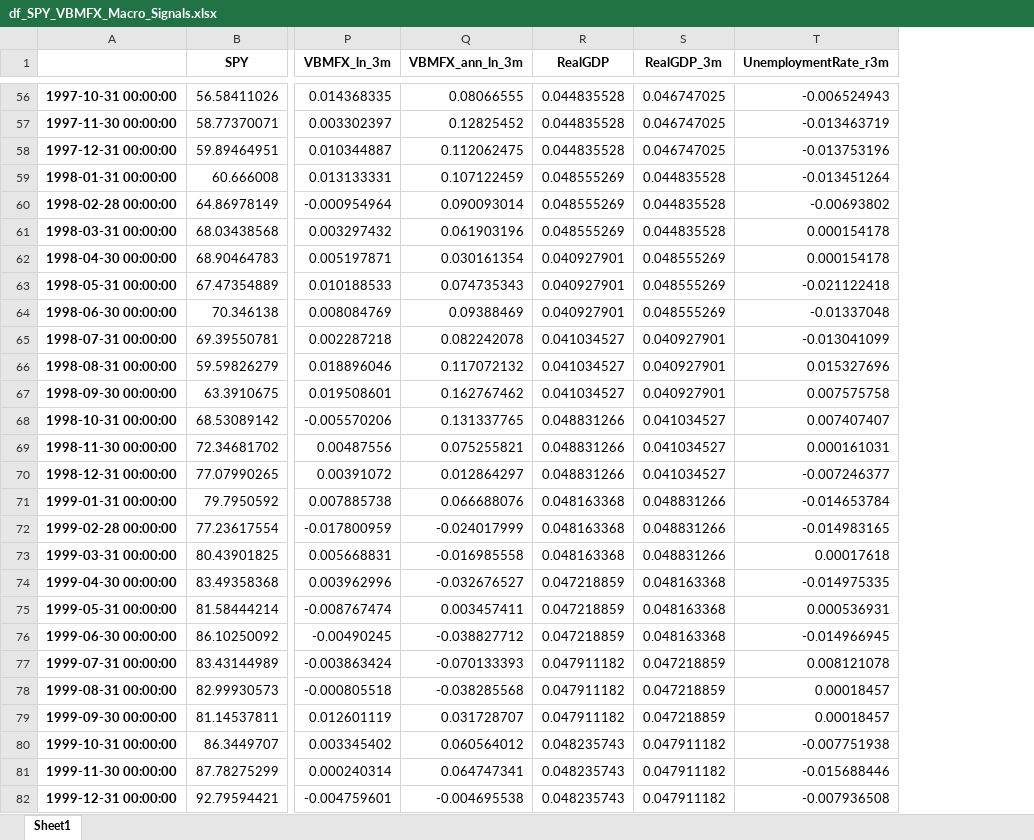
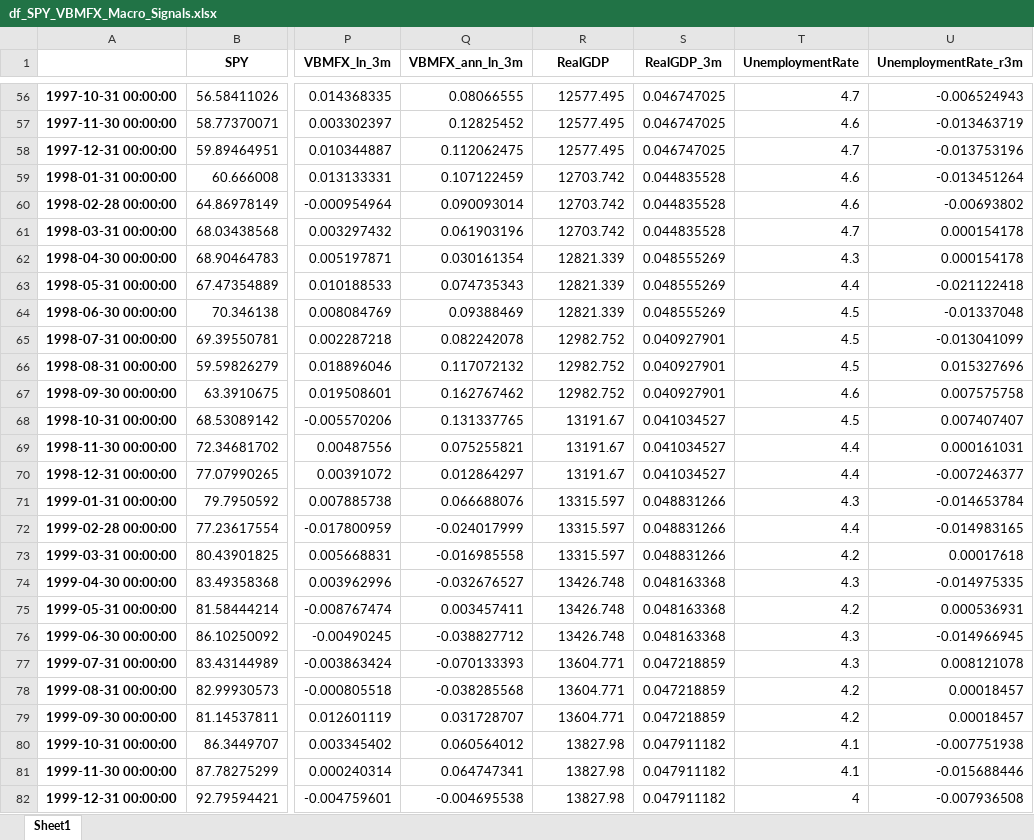
Before and after one commit to pymd661/CS668_Capstone, an Excel workbook: df_SPY_VBMFX_Macro_Signals.xlsx, sheet Sheet1, drawn as a sheet; only a part is shown, gaps mark what is left out; values as stored, in another font and other column widths than the file's, no borders; the diff covers the shown part only; the diff names each change by its address in the sheet, - before the commit and + after, or states it on an @@ line.

Commit message:
updated unemployment data

```diff
--- a/df_SPY_VBMFX_Macro_Signals.xlsx (sheet Sheet1)
+++ b/df_SPY_VBMFX_Macro_Signals.xlsx (sheet Sheet1)
+column T (UnemploymentRate), rows 56-82: 4.7 | 4.6 | 4.7 | 4.6 | 4.6 | 4.7 | 4.3 | 4.4 | 4.5 | 4.5 | 4.5 | 4.6 | 4.5 | 4.4 | 4.4 | 4.3 | 4.4 | 4.2 | 4.3 | 4.2 | 4.3 | 4.3 | 4.2 | 4.2 | 4.1 | 4.1 | 4
-R56:R58 (RealGDP): 0.044835528
+R56:R58 (RealGDP): 12577.495
-R59:R61 (RealGDP): 0.048555269
+R59:R61 (RealGDP): 12703.742
-R62:R64 (RealGDP): 0.040927901
+R62:R64 (RealGDP): 12821.339
-R65:R67 (RealGDP): 0.041034527
+R65:R67 (RealGDP): 12982.752
-R68:R70 (RealGDP): 0.048831266
+R68:R70 (RealGDP): 13191.67
-R71:R73 (RealGDP): 0.048163368
+R71:R73 (RealGDP): 13315.597
-R74:R76 (RealGDP): 0.047218859
+R74:R76 (RealGDP): 13426.748
-R77:R79 (RealGDP): 0.047911182
+R77:R79 (RealGDP): 13604.771
-R80:R82 (RealGDP): 0.048235743
+R80:R82 (RealGDP): 13827.98
```
Also changed, not shown: 363 edited cells elsewhere in this sheet.
